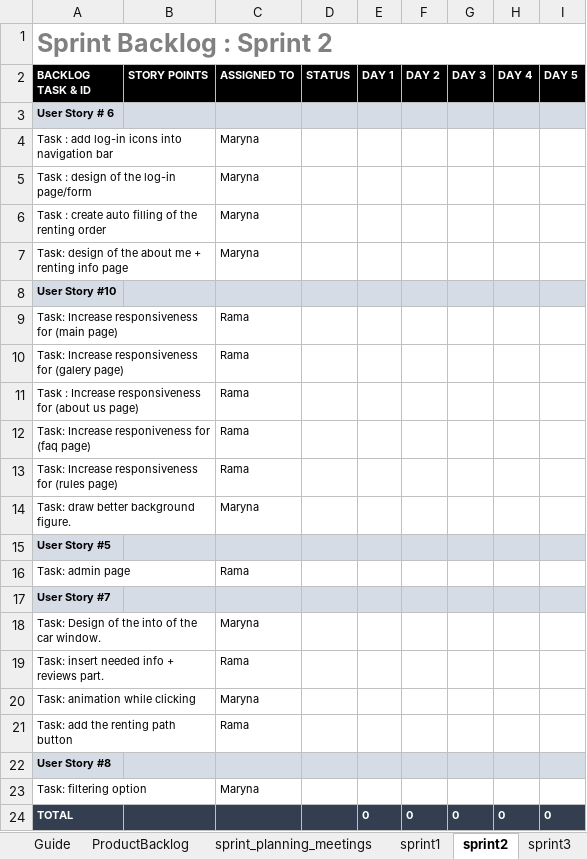
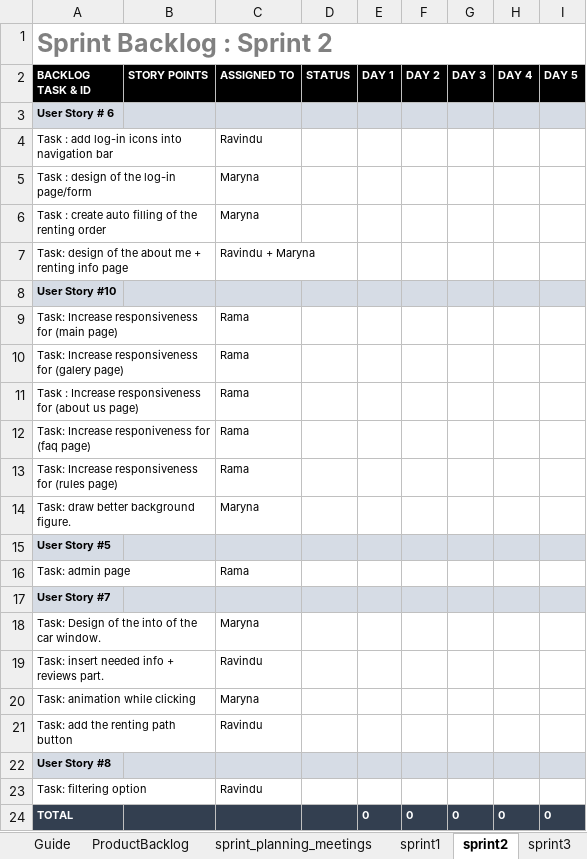
Before and after one commit to musia-k/project, an Excel workbook: web_project_Scrum.xlsx, sheet sprint2, drawn as a sheet; values as stored, in another font and other column widths than the file's, no borders; the diff names each change by its address in the sheet, - before the commit and + after, or states it on an @@ line.

```diff
--- a/web_project_Scrum.xlsx (sheet sprint2)
+++ b/web_project_Scrum.xlsx (sheet sprint2)
-C4 (ASSIGNED TO): Maryna
+C4 (ASSIGNED TO): Ravindu
-C7 (ASSIGNED TO): Maryna
+C7 (ASSIGNED TO): Ravindu + Maryna
-C19 (ASSIGNED TO): Rama
+C19 (ASSIGNED TO): Ravindu
-C21 (ASSIGNED TO): Rama
+C21 (ASSIGNED TO): Ravindu
-C23 (ASSIGNED TO): Maryna
+C23 (ASSIGNED TO): Ravindu
```
Also changed, not shown: sheet sprint3, sheet sprint1, sheet sprint_planning_meetings, 11 other files.
